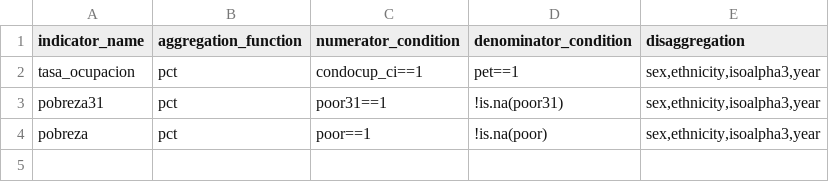
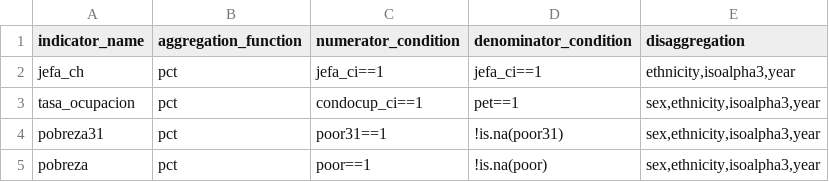
Before and after one commit to rdsantos3/calculo_indicators_R, a CSV file: Inputs/idef.csv, drawn as a sheet.

Commit message:
added jefa_ch
included more variables to test the code: Jefa_ch

```diff
--- a/Inputs/idef.csv
+++ b/Inputs/idef.csv
@@ -1,2 +1,3 @@
 indicator_name,aggregation_function,numerator_condition,denominator_condition,disaggregation
+jefa_ch,pct,jefa_ci==1,jefa_ci==1,"ethnicity,isoalpha3,year"
 tasa_ocupacion,pct,condocup_ci==1,pet==1,"sex,ethnicity,isoalpha3,year"
```
